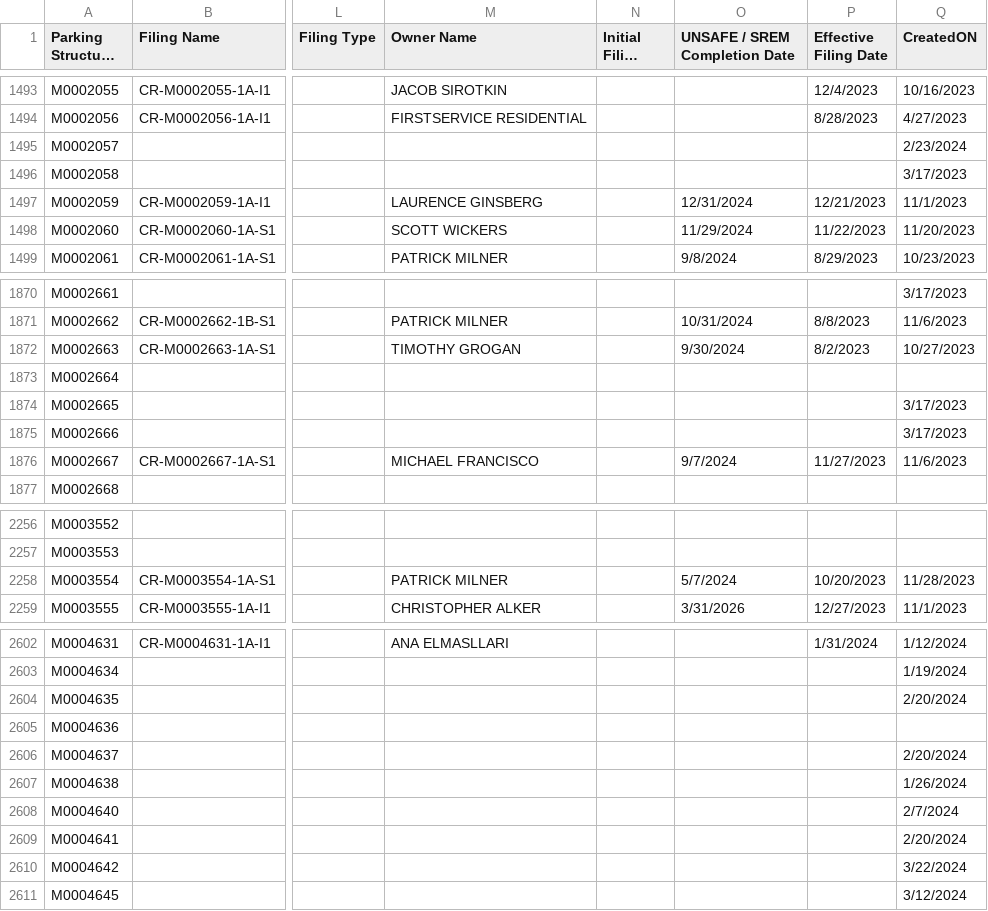
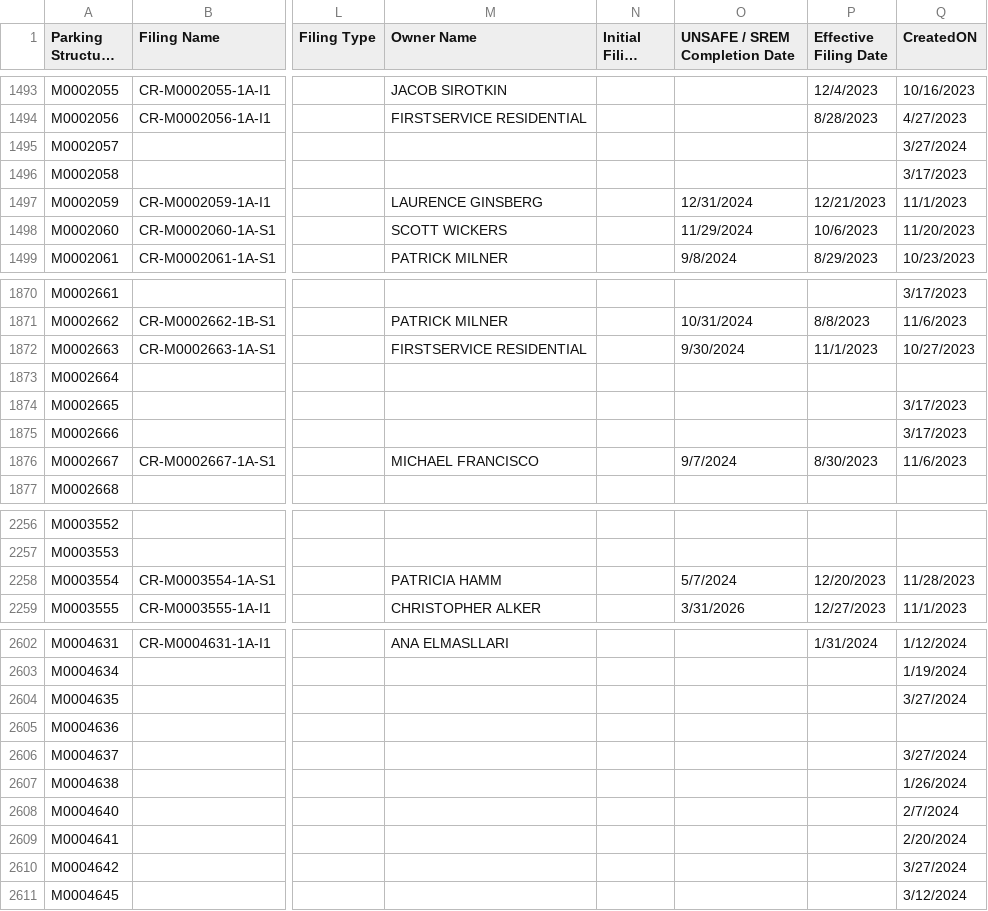
Before and after one commit to NYCDOB/ParkingStructures, a CSV file: data/ParkingStructureInspections_statusPending.csv, drawn as a sheet; only a part is shown, gaps mark what is left out; long unchanged cells end in …; the diff covers the shown part only; the diff names each change by its address in the sheet, - before the commit and + after, or states it on an @@ line.

```diff
--- a/data/ParkingStructureInspections_statusPending.csv
+++ b/data/ParkingStructureInspections_statusPending.csv
-Q1495 (CreatedON): 2/23/2024
+Q1495 (CreatedON): 3/27/2024
-P1498 (Effective Filing Date): 11/22/2023
+P1498 (Effective Filing Date): 10/6/2023
-M1872 (Owner Name): TIMOTHY GROGAN
+M1872 (Owner Name): FIRSTSERVICE RESIDENTIAL
-P1872 (Effective Filing Date): 8/2/2023
+P1872 (Effective Filing Date): 11/1/2023
-P1876 (Effective Filing Date): 11/27/2023
+P1876 (Effective Filing Date): 8/30/2023
-M2258 (Owner Name): PATRICK MILNER
+M2258 (Owner Name): PATRICIA HAMM
-P2258 (Effective Filing Date): 10/20/2023
+P2258 (Effective Filing Date): 12/20/2023
-Q2604 (CreatedON): 2/20/2024
+Q2604 (CreatedON): 3/27/2024
-Q2606 (CreatedON): 2/20/2024
+Q2606 (CreatedON): 3/27/2024
-Q2610 (CreatedON): 3/22/2024
+Q2610 (CreatedON): 3/27/2024
```
Also changed, not shown: 58 edited cells elsewhere in this file.
